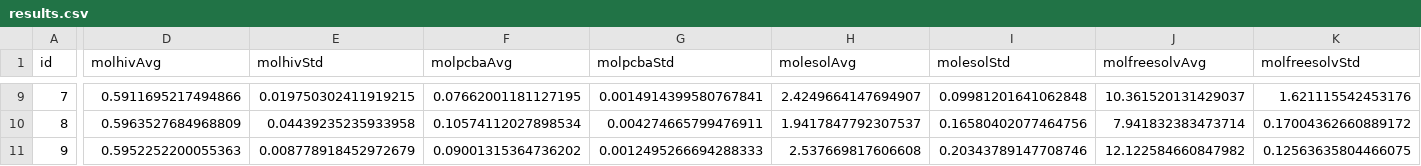
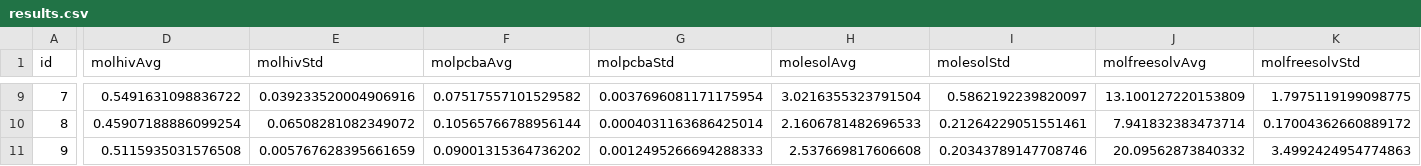
Before and after one commit to weakDoggo/ba-thesis, a CSV file: data/results.csv, drawn as a sheet; only a part is shown, gaps mark what is left out; the diff covers the shown part only; the diff names each change by its address in the sheet, - before the commit and + after, or states it on an @@ line.

```diff
--- a/data/results.csv
+++ b/data/results.csv
-D9 (molhivAvg): 0.5911695217494866
+D9 (molhivAvg): 0.5491631098836722
-E9 (molhivStd): 0.019750302411919215
+E9 (molhivStd): 0.039233520004906916
-F9 (molpcbaAvg): 0.07662001181127195
+F9 (molpcbaAvg): 0.07517557101529582
-G9 (molpcbaStd): 0.0014914399580767841
+G9 (molpcbaStd): 0.0037696081171175954
-H9 (molesolAvg): 2.4249664147694907
+H9 (molesolAvg): 3.0216355323791504
-I9 (molesolStd): 0.09981201641062848
+I9 (molesolStd): 0.5862192239820097
-J9 (molfreesolvAvg): 10.361520131429037
+J9 (molfreesolvAvg): 13.100127220153809
-K9 (molfreesolvStd): 1.621115542453176
+K9 (molfreesolvStd): 1.7975119199098775
-D10 (molhivAvg): 0.5963527684968809
+D10 (molhivAvg): 0.45907188886099254
-E10 (molhivStd): 0.04439235235933958
+E10 (molhivStd): 0.06508281082349072
-F10 (molpcbaAvg): 0.10574112027898534
+F10 (molpcbaAvg): 0.10565766788956144
-G10 (molpcbaStd): 0.004274665799476911
+G10 (molpcbaStd): 0.0004031163686425014
-H10 (molesolAvg): 1.9417847792307537
+H10 (molesolAvg): 2.1606781482696533
-I10 (molesolStd): 0.16580402077464756
+I10 (molesolStd): 0.21264229051551461
-D11 (molhivAvg): 0.5952252200055363
+D11 (molhivAvg): 0.5115935031576508
-E11 (molhivStd): 0.008778918452972679
+E11 (molhivStd): 0.005767628395661659
-J11 (molfreesolvAvg): 12.122584660847982
+J11 (molfreesolvAvg): 20.09562873840332
-K11 (molfreesolvStd): 0.12563635804466075
+K11 (molfreesolvStd): 3.4992424954774863
```
Also changed, not shown: 58 edited cells elsewhere in this file, data/num_layers_plot_molfreesolv_gcn.csv, 2 other files.
